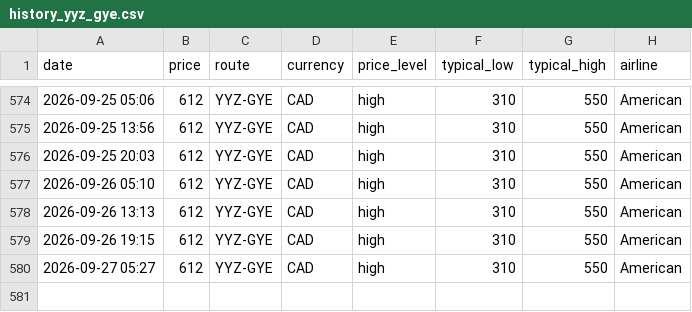
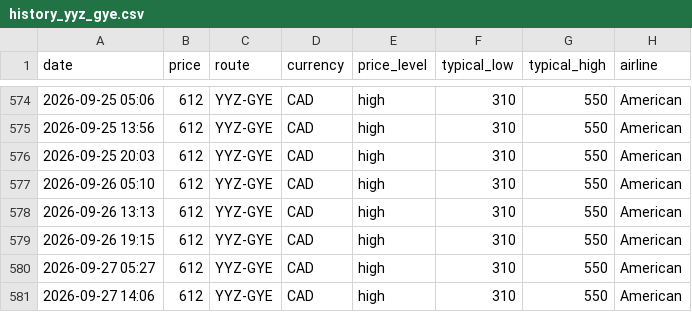
Before and after one commit to jacobmtools/flight-price-tracker, a CSV file: history_yyz_gye.csv, drawn as a sheet; only a part is shown, gaps mark what is left out; the diff names each change by its address in the sheet, - before the commit and + after, or states it on an @@ line.

```diff
--- a/history_yyz_gye.csv
+++ b/history_yyz_gye.csv
+row 581: 2026-09-27 14:06 | 612 | YYZ-GYE | CAD | high | 310 | 550 | American
```
